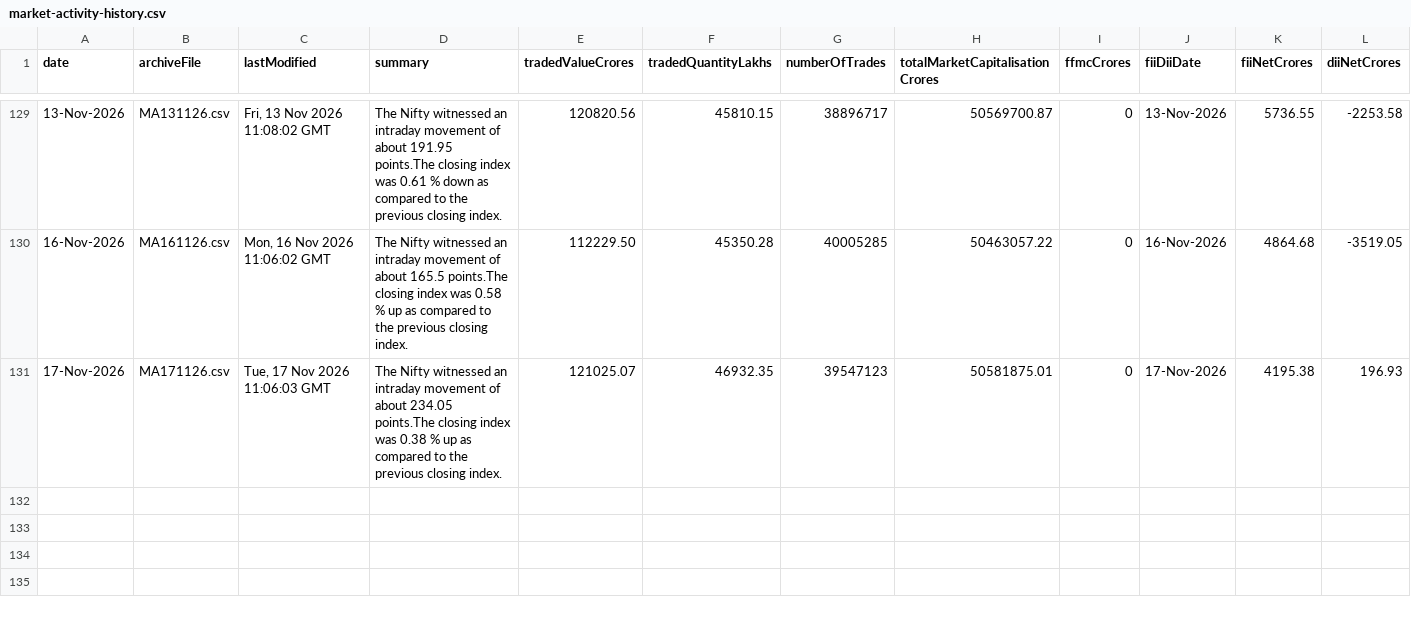
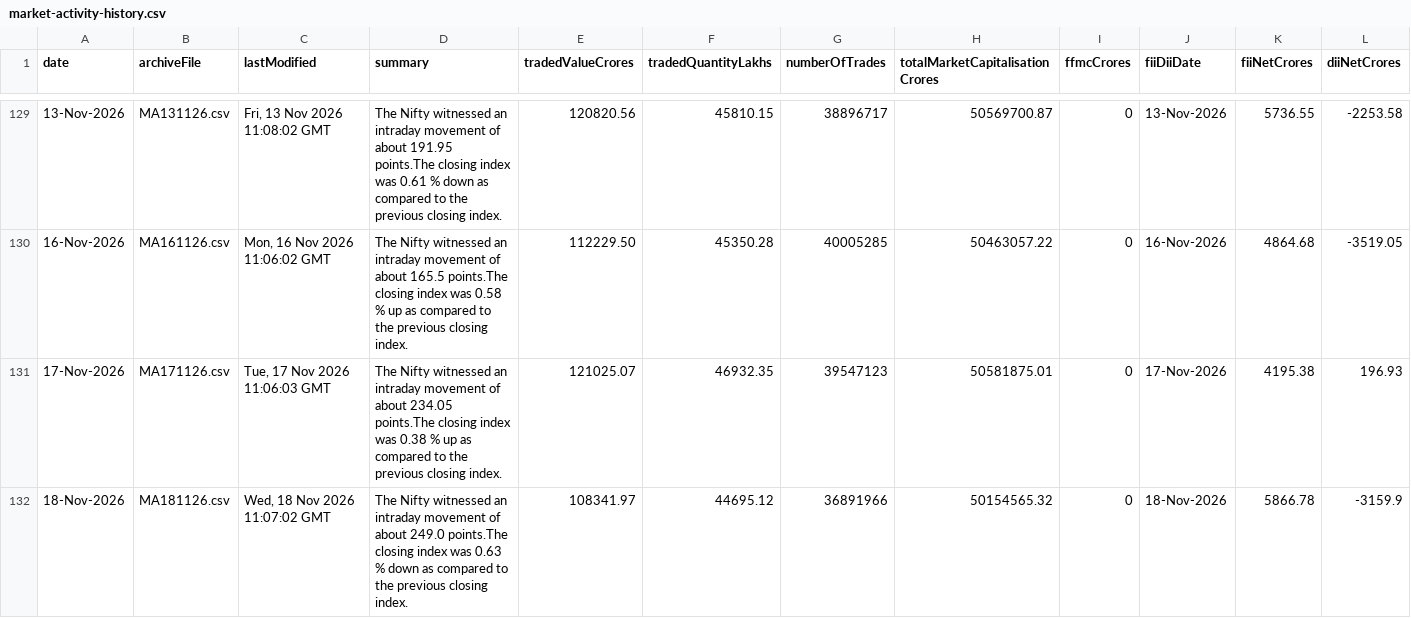
Before and after one commit to shivaraj-arch/niftyanalytica, a CSV file: data/market-activity-history.csv, drawn as a sheet; only a part is shown, gaps mark what is left out; the diff names each change by its address in the sheet, - before the commit and + after, or states it on an @@ line.

```diff
--- a/data/market-activity-history.csv
+++ b/data/market-activity-history.csv
+row 132: 18-Nov-2026 | MA181126.csv | Wed, 18 Nov 2026 11:07:02 GMT | The Nifty witnessed an intraday movement of about 249.0 points.The closing index was 0.63 % down as compared to the previous closing index. | 108341.97 | 44695.12 | 36891966 | 50154565.32 | 0 | 18-Nov-2026 | 5866.78 | -3159.9
```
Also changed, not shown: data/index-summary-history.csv, 2 other files.
